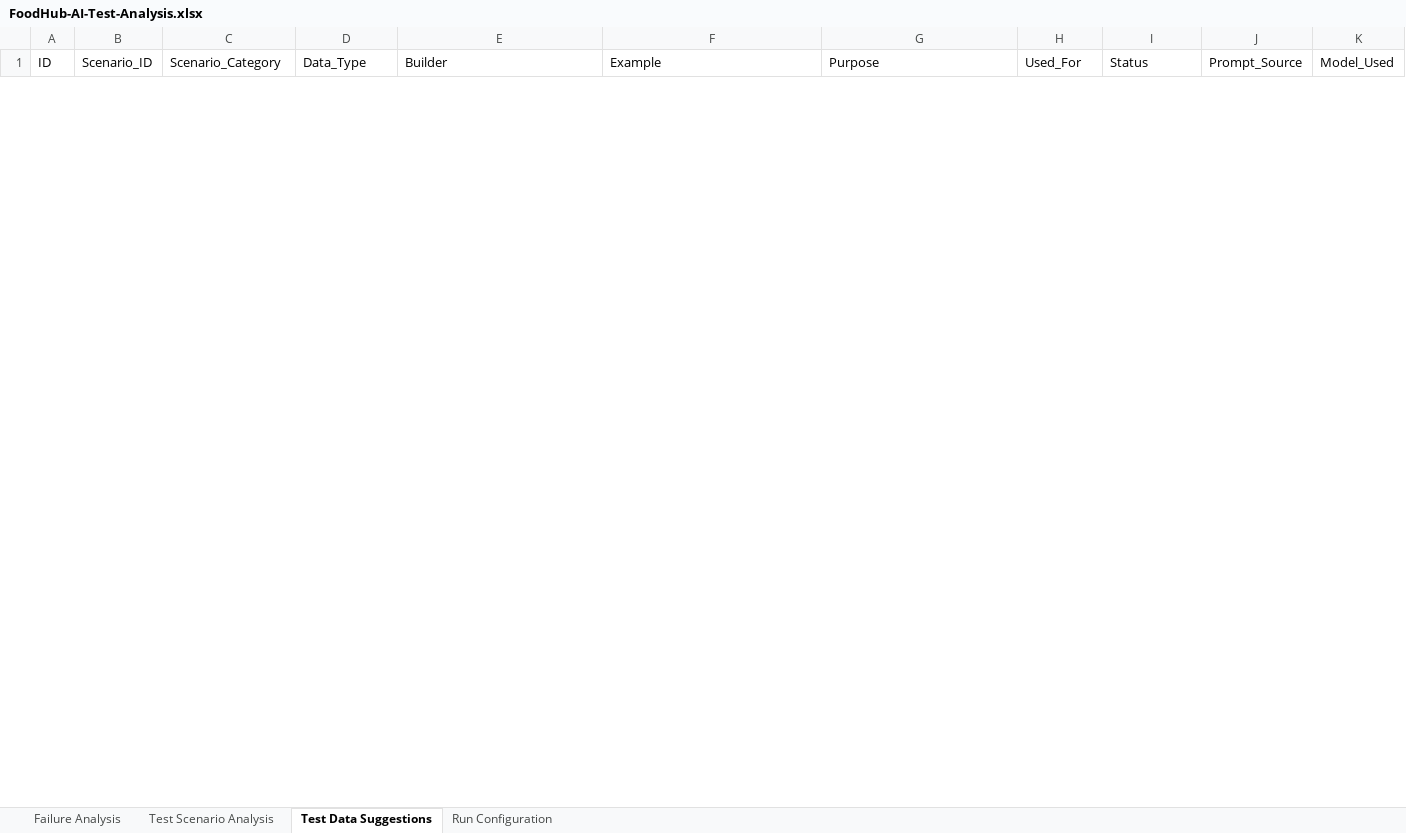
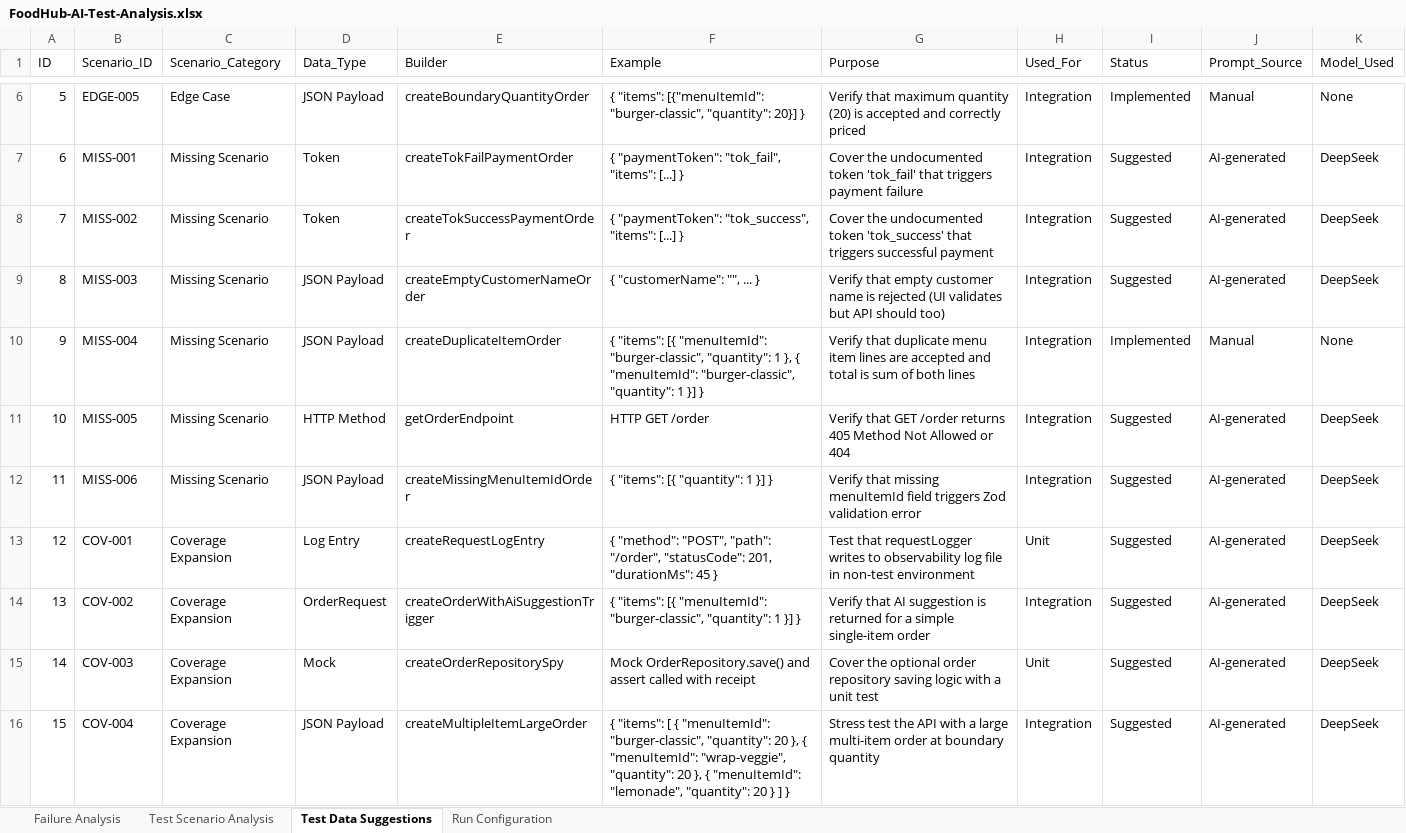
Before and after one commit to Sainath1503/FoodHubProject, an Excel workbook: qa-artifacts/FoodHub-AI-Test-Analysis.xlsx, sheet Test Data Suggestions, drawn as a sheet; only a part is shown, gaps mark what is left out; values as stored, in another font and other column widths than the file's, no borders; the diff covers the shown part only; the diff names each change by its address in the sheet, - before the commit and + after, or states it on an @@ line.

```diff
--- a/qa-artifacts/FoodHub-AI-Test-Analysis.xlsx (sheet Test Data Suggestions)
+++ b/qa-artifacts/FoodHub-AI-Test-Analysis.xlsx (sheet Test Data Suggestions)
+row 6: 5 | EDGE-005 | Edge Case | JSON Payload | createBoundaryQuantityOrder | { "items": [{"menuItemId": "burger-classic", "quantity": 20}] } | Verify that maximum quantity (20) is accepted and correctly priced | Integration | Implemented | Manual | None
+row 7: 6 | MISS-001 | Missing Scenario | Token | createTokFailPaymentOrder | { "paymentToken": "tok_fail", "items": [...] } | Cover the undocumented token 'tok_fail' that triggers payment failure | Integration | Suggested | AI-generated | DeepSeek
+row 8: 7 | MISS-002 | Missing Scenario | Token | createTokSuccessPaymentOrder | { "paymentToken": "tok_success", "items": [...] } | Cover the undocumented token 'tok_success' that triggers successful payment | Integration | Suggested | AI-generated | DeepSeek
+row 9: 8 | MISS-003 | Missing Scenario | JSON Payload | createEmptyCustomerNameOrder | { "customerName": "", ... } | Verify that empty customer name is rejected (UI validates but API should too) | Integration | Suggested | AI-generated | DeepSeek
+row 10: 9 | MISS-004 | Missing Scenario | JSON Payload | createDuplicateItemOrder | { "items": [{ "menuItemId": "burger-classic", "quantity": 1 }, { "menuItemId": "burger-classic", "quantity": 1 }] } | Verify that duplicate menu item lines are accepted and total is sum of both lines | Integration | Implemented | Manual | None
+row 11: 10 | MISS-005 | Missing Scenario | HTTP Method | getOrderEndpoint | HTTP GET /order | Verify that GET /order returns 405 Method Not Allowed or 404 | Integration | Suggested | AI-generated | DeepSeek
+row 12: 11 | MISS-006 | Missing Scenario | JSON Payload | createMissingMenuItemIdOrder | { "items": [{ "quantity": 1 }] } | Verify that missing menuItemId field triggers Zod validation error | Integration | Suggested | AI-generated | DeepSeek
+row 13: 12 | COV-001 | Coverage Expansion | Log Entry | createRequestLogEntry | { "method": "POST", "path": "/order", "statusCode": 201, "durationMs": 45 } | Test that requestLogger writes to observability log file in non-test environment | Unit | Suggested | AI-generated | DeepSeek
+row 14: 13 | COV-002 | Coverage Expansion | OrderRequest | createOrderWithAiSuggestionTrigger | { "items": [{ "menuItemId": "burger-classic", "quantity": 1 }] } | Verify that AI suggestion is returned for a simple single-item order | Integration | Suggested | AI-generated | DeepSeek
+row 15: 14 | COV-003 | Coverage Expansion | Mock | createOrderRepositorySpy | Mock OrderRepository.save() and assert called with receipt | Cover the optional order repository saving logic with a unit test | Unit | Suggested | AI-generated | DeepSeek
+row 16: 15 | COV-004 | Coverage Expansion | JSON Payload | createMultipleItemLargeOrder | { "items": [ { "menuItemId": "burger-classic", "quantity": 20 }, { "menuItemId": "wrap-veggie", "quantity": 20 }, { "menuItemId": "lemonade", "quantity": 20 } ] } | Stress test the API with a large multi-item order at boundary quantity | Integration | Suggested | AI-generated | DeepSeek
```
Also changed, not shown: 4 added rows and 6 removed rows elsewhere in this sheet, sheet Test Scenario Analysis, sheet Failure Analysis, sheet Run Configuration, qa-artifacts/FoodHub-Observability-Dashboard.xlsx, 8 other files.
